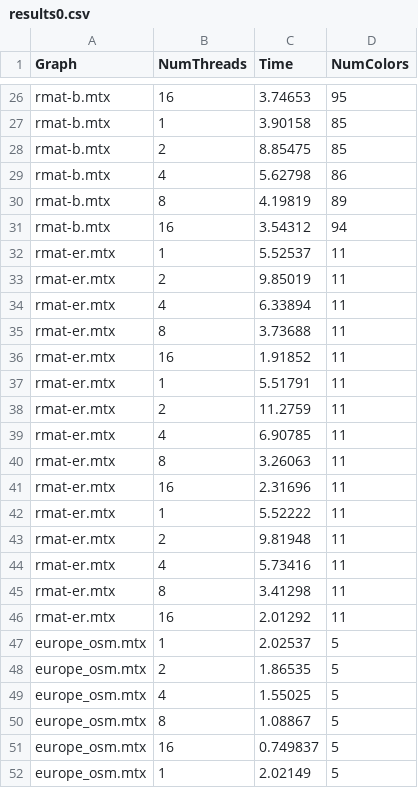
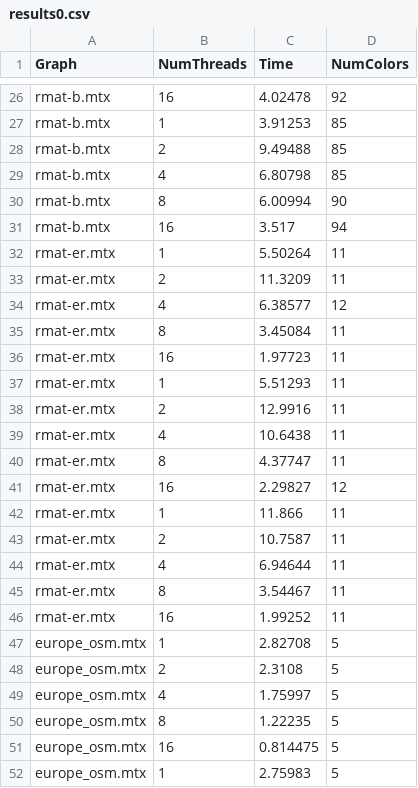
Before and after one commit to YigitAras/OpenMP_Matrix_Permanent_Parallel, a CSV file: results0.csv, drawn as a sheet; only a part is shown, gaps mark what is left out; the diff covers the shown part only; the diff names each change by its address in the sheet, - before the commit and + after, or states it on an @@ line.

```diff
--- a/results0.csv
+++ b/results0.csv
-C26 (Time): 3.74653
+C26 (Time): 4.02478
-D26 (NumColors): 95
+D26 (NumColors): 92
-C27 (Time): 3.90158
+C27 (Time): 3.91253
-C28 (Time): 8.85475
+C28 (Time): 9.49488
-C29 (Time): 5.62798
+C29 (Time): 6.80798
-D29 (NumColors): 86
+D29 (NumColors): 85
-C30 (Time): 4.19819
+C30 (Time): 6.00994
-D30 (NumColors): 89
+D30 (NumColors): 90
-C31 (Time): 3.54312
+C31 (Time): 3.517
-C32 (Time): 5.52537
+C32 (Time): 5.50264
-C33 (Time): 9.85019
+C33 (Time): 11.3209
-C34 (Time): 6.33894
+C34 (Time): 6.38577
-D34 (NumColors): 11
+D34 (NumColors): 12
-C35 (Time): 3.73688
+C35 (Time): 3.45084
-C36 (Time): 1.91852
+C36 (Time): 1.97723
-C37 (Time): 5.51791
+C37 (Time): 5.51293
-C38 (Time): 11.2759
+C38 (Time): 12.9916
-C39 (Time): 6.90785
+C39 (Time): 10.6438
-C40 (Time): 3.26063
+C40 (Time): 4.37747
-C41 (Time): 2.31696
+C41 (Time): 2.29827
-D41 (NumColors): 11
+D41 (NumColors): 12
-C42 (Time): 5.52222
+C42 (Time): 11.866
-C43 (Time): 9.81948
+C43 (Time): 10.7587
-C44 (Time): 5.73416
+C44 (Time): 6.94644
-C45 (Time): 3.41298
+C45 (Time): 3.54467
-C46 (Time): 2.01292
+C46 (Time): 1.99252
-C47 (Time): 2.02537
+C47 (Time): 2.82708
-C48 (Time): 1.86535
+C48 (Time): 2.3108
-C49 (Time): 1.55025
+C49 (Time): 1.75997
-C50 (Time): 1.08867
+C50 (Time): 1.22235
-C51 (Time): 0.749837
+C51 (Time): 0.814475
-C52 (Time): 2.02149
+C52 (Time): 2.75983
```
Also changed, not shown: 62 edited cells elsewhere in this file.
